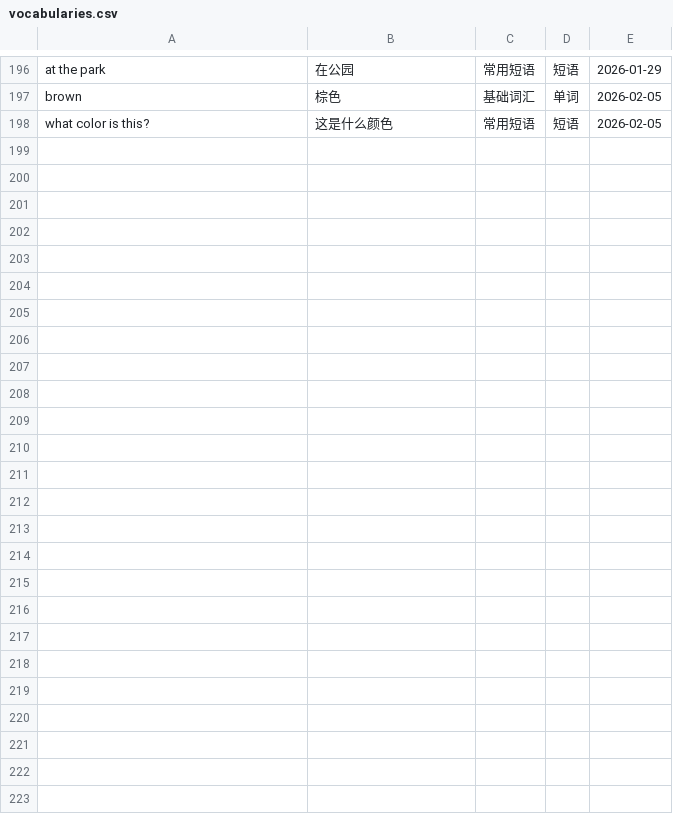
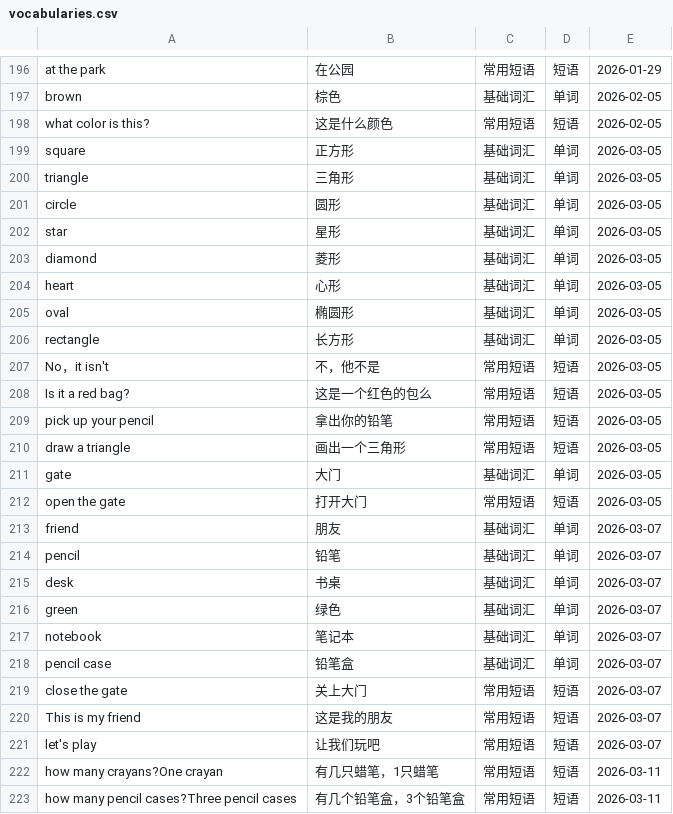
Before and after one commit to IanIsMyUsername/RainbowKingdom, a CSV file: RainbowKingdom/Resources/vocabularies.csv, drawn as a sheet; only a part is shown, gaps mark what is left out.

Commit message:
添加单词

```diff
--- a/RainbowKingdom/Resources/vocabularies.csv
+++ b/RainbowKingdom/Resources/vocabularies.csv
@@ -198 +198,26 @@ brown,棕色,基础词汇,单词,2026-02-05
 what color is this?,这是什么颜色,常用短语,短语,2026-02-05
+square,正方形,基础词汇,单词,2026-03-05
+triangle,三角形,基础词汇,单词,2026-03-05
+circle,圆形,基础词汇,单词,2026-03-05
+star,星形,基础词汇,单词,2026-03-05
+diamond,菱形,基础词汇,单词,2026-03-05
+heart,心形,基础词汇,单词,2026-03-05
+oval,椭圆形,基础词汇,单词,2026-03-05
+rectangle,长方形,基础词汇,单词,2026-03-05
+No，it isn't,不，他不是,常用短语,短语,2026-03-05
+Is it a red bag?,这是一个红色的包么,常用短语,短语,2026-03-05
+pick up your pencil,拿出你的铅笔,常用短语,短语,2026-03-05
+draw a triangle,画出一个三角形,常用短语,短语,2026-03-05
+gate,大门,基础词汇,单词,2026-03-05
+open the gate,打开大门,常用短语,短语,2026-03-05
+friend,朋友,基础词汇,单词,2026-03-07
+pencil,铅笔,基础词汇,单词,2026-03-07
+desk,书桌,基础词汇,单词,2026-03-07
+green,绿色,基础词汇,单词,2026-03-07
+notebook,笔记本,基础词汇,单词,2026-03-07
+pencil case,铅笔盒,基础词汇,单词,2026-03-07
+close the gate,关上大门,常用短语,短语,2026-03-07
+This is my friend,这是我的朋友,常用短语,短语,2026-03-07
+let's play,让我们玩吧,常用短语,短语,2026-03-07
+how many crayans?One crayan,有几只蜡笔，1只蜡笔,常用短语,短语,2026-03-11
+how many pencil cases?Three pencil cases,有几个铅笔盒，3个铅笔盒,常用短语,短语,2026-03-11
```
